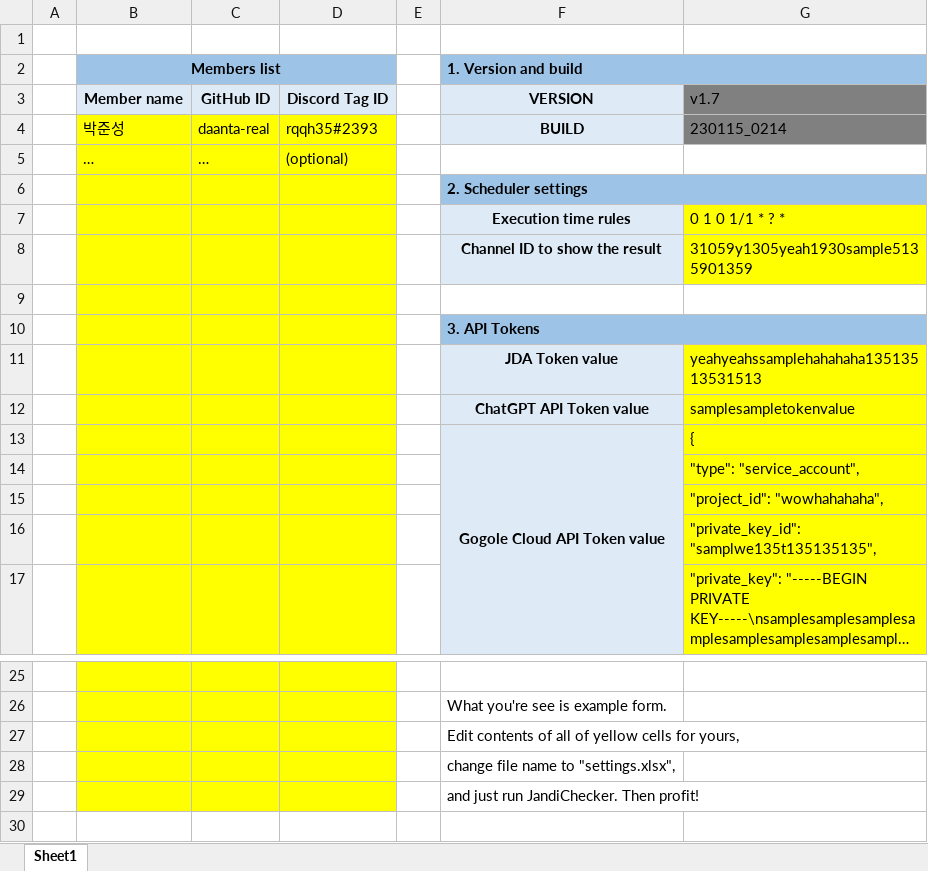
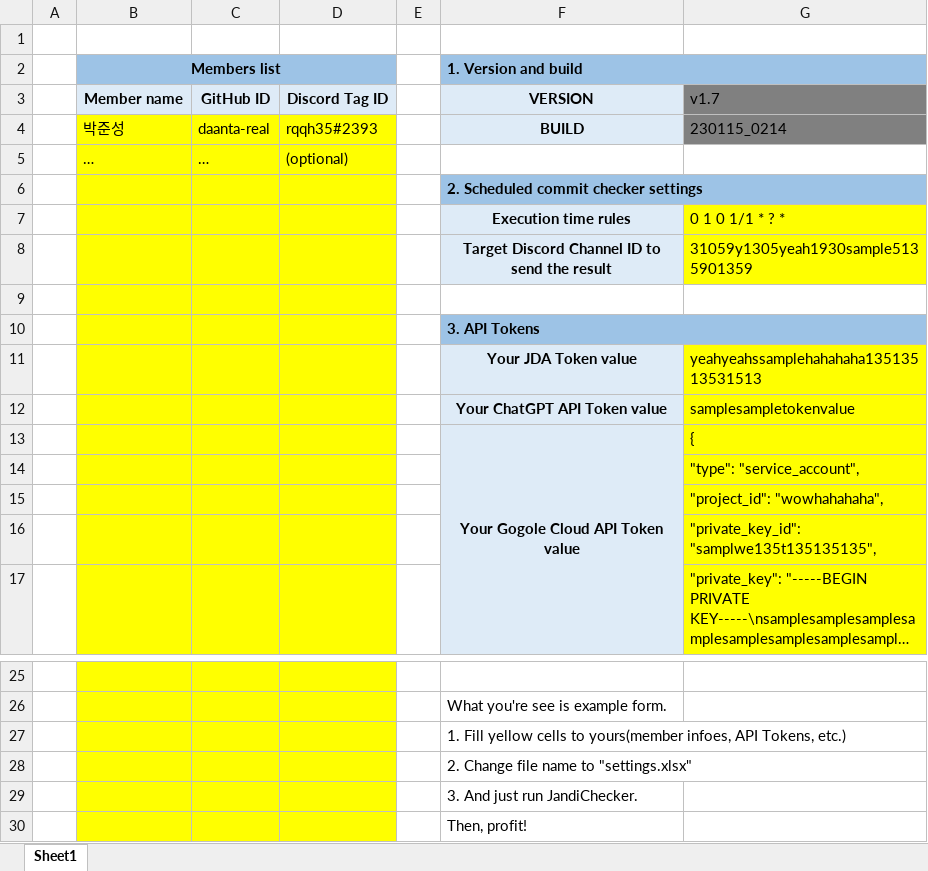
Before and after one commit to daanta-real/JandiChecker, an Excel workbook: settings_form.xlsx, sheet Sheet1, drawn as a sheet; only a part is shown, gaps mark what is left out; long unchanged cells end in …; values as stored, in another font and other column widths than the file's, no borders; conditional formats not drawn; the diff names each change by its address in the sheet, - before the commit and + after, or states it on an @@ line.

Commit message:
230116_0458 Edited settings sample file

```diff
--- a/settings_form.xlsx (sheet Sheet1)
+++ b/settings_form.xlsx (sheet Sheet1)
-F6 (1. Version and build): 2. Scheduler settings
+F6 (1. Version and build): 2. Scheduled commit checker settings
-F8 (1. Version and build): Channel ID to show the result
+F8 (1. Version and build): Target Discord Channel ID to send the result
-F11 (1. Version and build): JDA Token value
+F11 (1. Version and build): Your JDA Token value
-F12 (1. Version and build): ChatGPT API Token value
+F12 (1. Version and build): Your ChatGPT API Token value
-F13 (1. Version and build): Gogole Cloud API Token value
+F13 (1. Version and build): Your Gogole Cloud API Token value
-F27 (1. Version and build): Edit contents of all of yellow cells for yours,
+F27 (1. Version and build): 1. Fill yellow cells to yours(member infoes, API Tokens, etc.)
-F28 (1. Version and build): change file name to "settings.xlsx",
+F28 (1. Version and build): 2. Change file name to "settings.xlsx"
-F29 (1. Version and build): and just run JandiChecker. Then profit!
+F29 (1. Version and build): 3. And just run JandiChecker.
+row 30:  |  |  |  |  | Then, profit!
```
Also changed, not shown: 1 other file.
